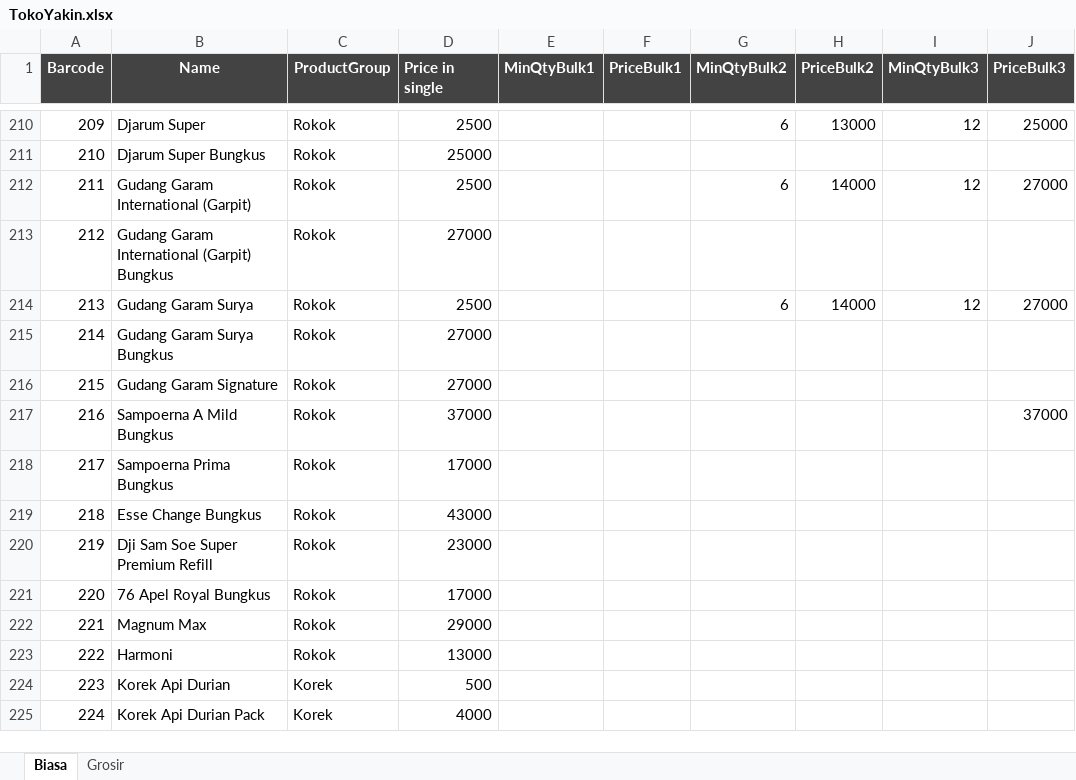
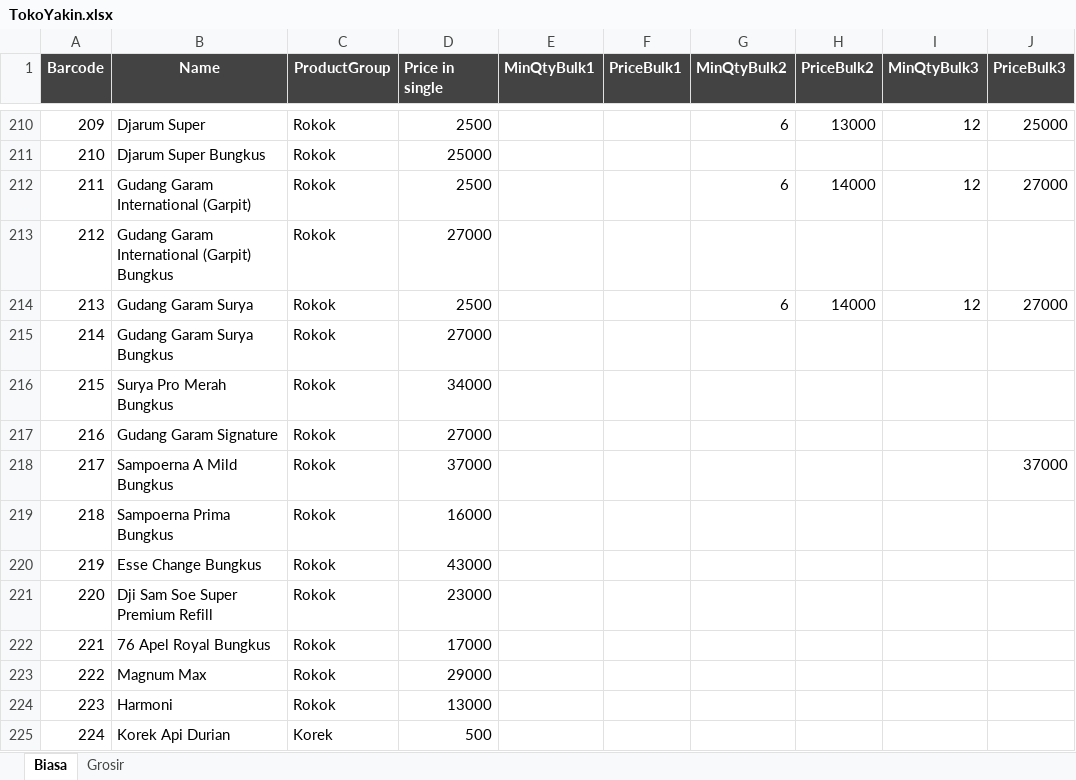
Before and after one commit to rudiath95/toko-yakin, an Excel workbook: TokoYakin.xlsx, sheet Biasa, drawn as a sheet; only a part is shown, gaps mark what is left out; the shorter side is filled out with more unchanged rows; values as stored, in another font and other column widths than the file's, no borders; charts and pictures and conditional formats not drawn; addresses are those after the commit; the diff names each change by its address in the sheet, - before the commit and + after, or states it on an @@ line.

```diff
--- a/TokoYakin.xlsx (sheet Biasa)
+++ b/TokoYakin.xlsx (sheet Biasa)
+row 216: 215 | Surya Pro Merah Bungkus | Rokok | 34000
@@ column A (Barcode) renumbered from row 217 down @@
-D219 (Price in single): 17000
+D219 (Price in single): 16000
```
Also changed, not shown: sheet Grosir.
